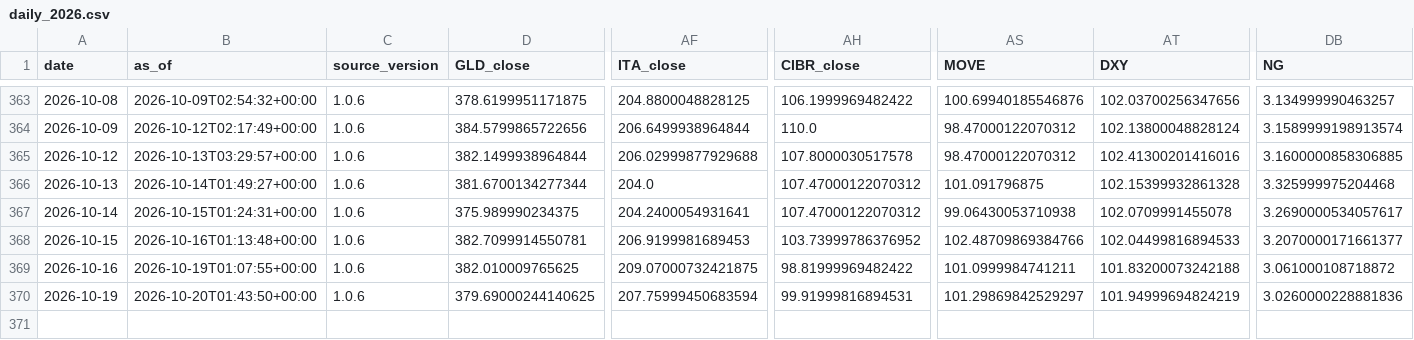
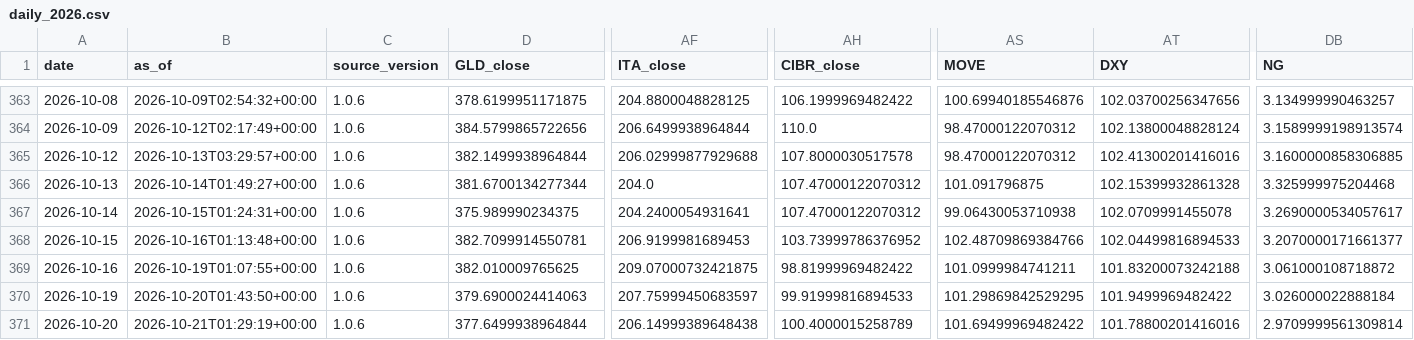
Before and after one commit to daifulee/invictus-data, a CSV file: data/daily_2026.csv, drawn as a sheet; only a part is shown, gaps mark what is left out; rows hold the shown columns only; the diff names each change by its address in the sheet, - before the commit and + after, or states it on an @@ line.

Commit message:
daily: 2026-10-21 data update [skip ci]

```diff
--- a/data/daily_2026.csv
+++ b/data/daily_2026.csv
-D370 (GLD_close): 379.69000244140625
+D370 (GLD_close): 379.6900024414063
-AF370 (ITA_close): 207.75999450683594
+AF370 (ITA_close): 207.75999450683597
-AH370 (CIBR_close): 99.91999816894531
+AH370 (CIBR_close): 99.91999816894533
-AS370 (MOVE): 101.29869842529297
+AS370 (MOVE): 101.29869842529295
-AT370 (DXY): 101.94999694824219
+AT370 (DXY): 101.9499969482422
-DB370 (NG): 3.0260000228881836
+DB370 (NG): 3.026000022888184
+row 371: 2026-10-20 | 2026-10-21T01:29:19+00:00 | 1.0.6 | 377.6499938964844 | 206.14999389648438 | 100.4000015258789 | 101.69499969482422 | 101.78800201416016 | 2.9709999561309814
```
Also changed, not shown: 1 other file.
